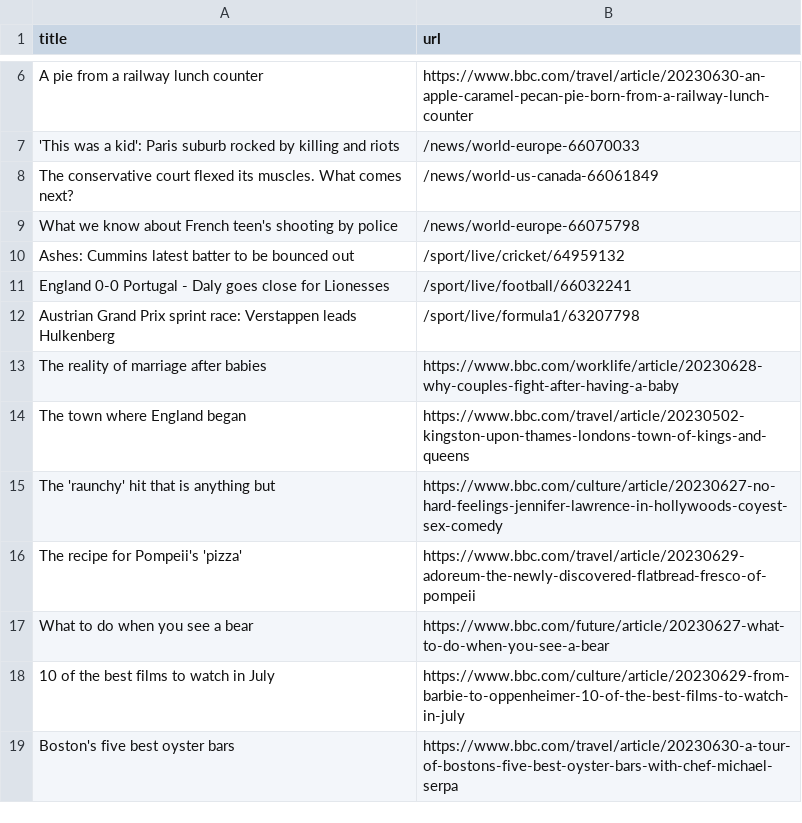
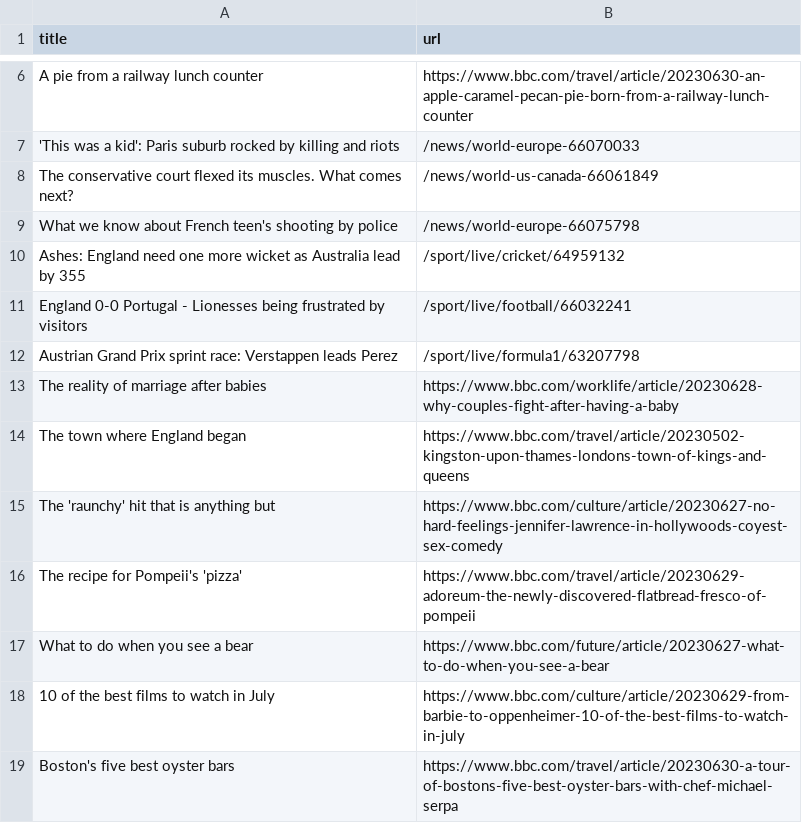
Before and after one commit to torythetortle/automatic-scraper-bbc, a CSV file: bbc.csv, drawn as a sheet; only a part is shown, gaps mark what is left out.

```diff
--- a/bbc.csv
+++ b/bbc.csv
@@ -9,5 +9,5 @@ The conservative court flexed its muscles. What comes next?,/news/world-us-canad
 What we know about French teen's shooting by police,/news/world-europe-66075798
-Ashes: Cummins latest batter to be bounced out,/sport/live/cricket/64959132
-England 0-0 Portugal - Daly goes close for Lionesses,/sport/live/football/66032241
-Austrian Grand Prix sprint race: Verstappen leads Hulkenberg,/sport/live/formula1/63207798
+Ashes: England need one more wicket as Australia lead by 355,/sport/live/cricket/64959132
+England 0-0 Portugal - Lionesses being frustrated by visitors,/sport/live/football/66032241
+Austrian Grand Prix sprint race: Verstappen leads Perez,/sport/live/formula1/63207798
 The reality of marriage after babies,https://www.bbc.com/worklife/article/20230628-why-couples-fight-after-having-a-baby
```
